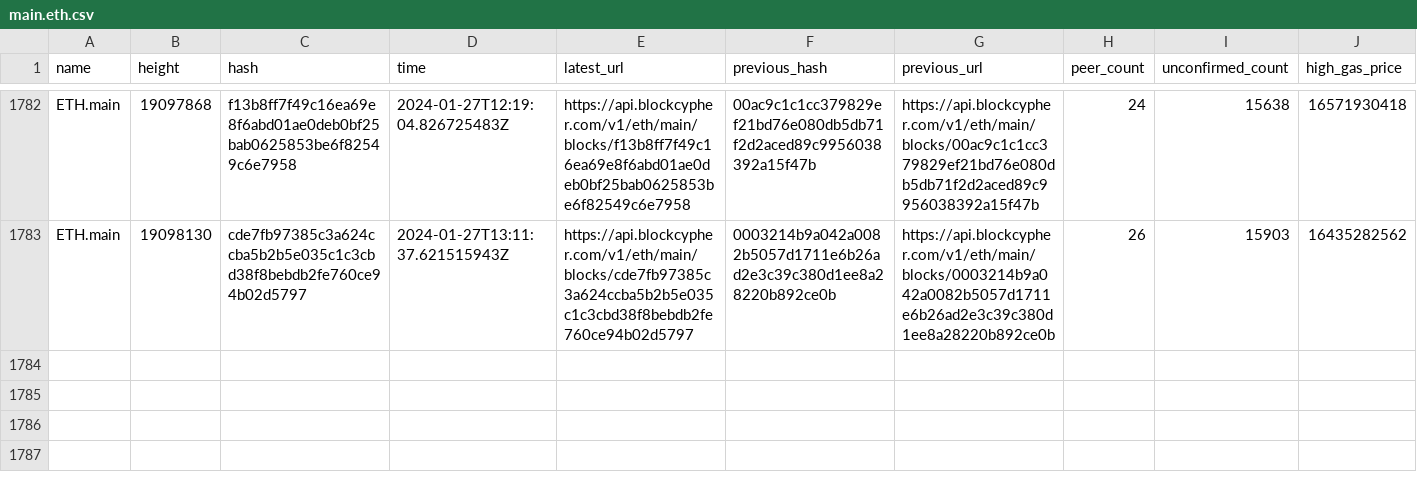
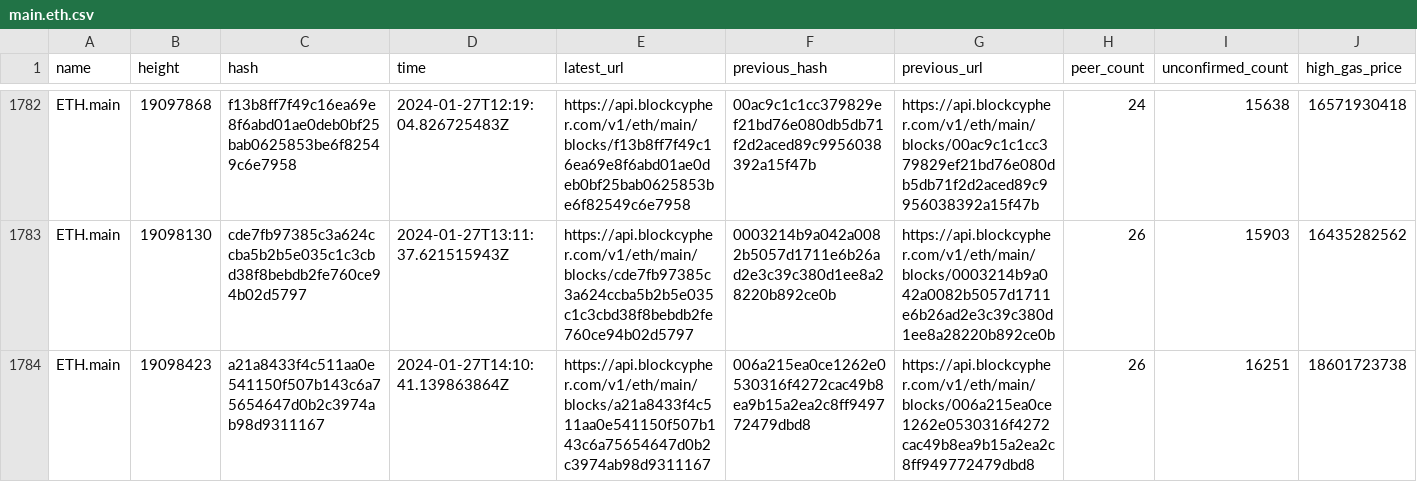
Before and after one commit to aphd/ether-focus, a CSV file: server/csv/main.eth.csv, drawn as a sheet; only a part is shown, gaps mark what is left out; rows hold the shown columns only; the diff names each change by its address in the sheet, - before the commit and + after, or states it on an @@ line.

```diff
--- a/server/csv/main.eth.csv
+++ b/server/csv/main.eth.csv
+row 1784: ETH.main | 19098423 | a21a8433f4c511aa0e541150f507b143c6a75654647d0b2c3974ab98d9311167 | 2024-01-27T14:10:41.139863864Z | https://api.blockcypher.com/v1/eth/main/blocks/a21a8433f4c511aa0e541150f507b143c6a75654647d0b2c3974ab98d9311167 | 006a215ea0ce1262e0530316f4272cac49b8ea9b15a2ea2c8ff949772479dbd8 | https://api.blockcypher.com/v1/eth/main/blocks/006a215ea0ce1262e0530316f4272cac49b8ea9b15a2ea2c8ff949772479dbd8 | 26 | 16251 | 18601723738
```
